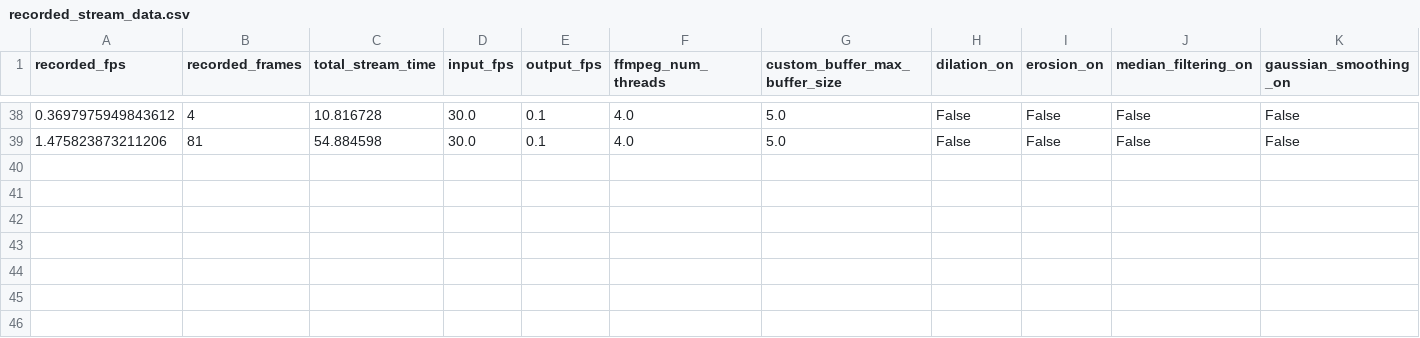
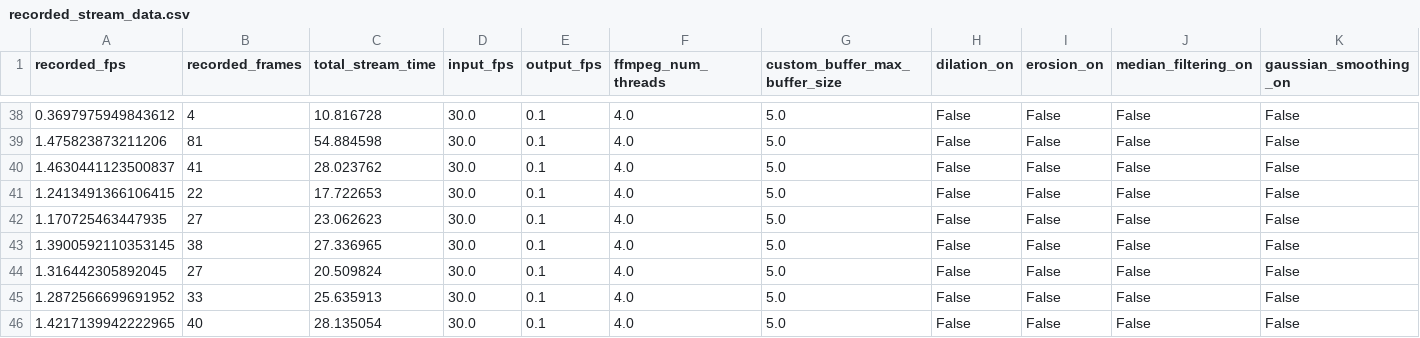
Before and after one commit to kylegraupe/uas-rtcv, a CSV file: logs/recorded_stream_data.csv, drawn as a sheet; only a part is shown, gaps mark what is left out; the diff names each change by its address in the sheet, - before the commit and + after, or states it on an @@ line.

```diff
--- a/logs/recorded_stream_data.csv
+++ b/logs/recorded_stream_data.csv
+row 40: 1.4630441123500837 | 41 | 28.023762 | 30.0 | 0.1 | 4.0 | 5.0 | False | False | False | False
+row 41: 1.2413491366106415 | 22 | 17.722653 | 30.0 | 0.1 | 4.0 | 5.0 | False | False | False | False
+row 42: 1.170725463447935 | 27 | 23.062623 | 30.0 | 0.1 | 4.0 | 5.0 | False | False | False | False
+row 43: 1.3900592110353145 | 38 | 27.336965 | 30.0 | 0.1 | 4.0 | 5.0 | False | False | False | False
+row 44: 1.316442305892045 | 27 | 20.509824 | 30.0 | 0.1 | 4.0 | 5.0 | False | False | False | False
+row 45: 1.2872566699691952 | 33 | 25.635913 | 30.0 | 0.1 | 4.0 | 5.0 | False | False | False | False
+row 46: 1.4217139942222965 | 40 | 28.135054 | 30.0 | 0.1 | 4.0 | 5.0 | False | False | False | False
```
Also changed, not shown: 5 other files.
